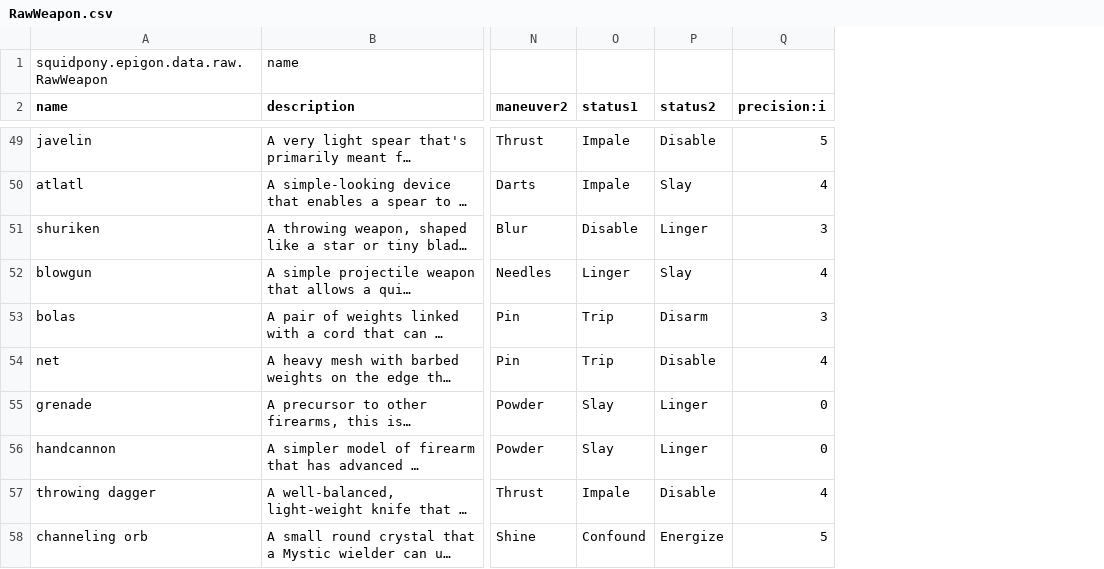
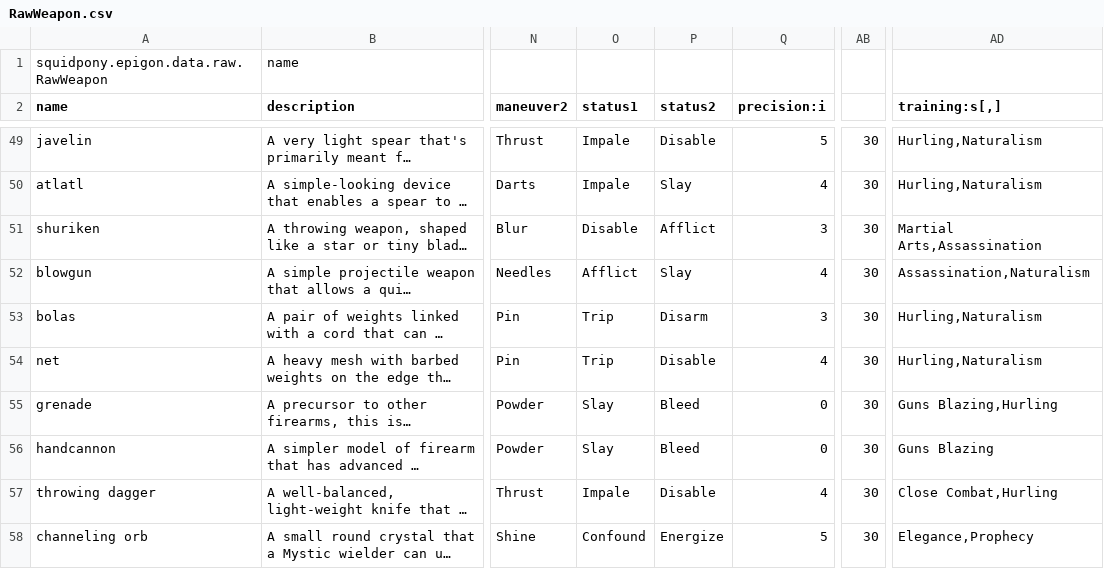
Before and after one commit to yellowstonegames/Epigon, a CSV file: TabLab Combat Data/RawWeapon.csv, drawn as a sheet; only a part is shown, gaps mark what is left out; long unchanged cells end in …; the diff covers the shown part only; the diff names each change by its address in the sheet, - before the commit and + after, or states it on an @@ line.

Commit message:
More weapons! Also "trainings" for classes to use

```diff
--- a/TabLab Combat Data/RawWeapon.csv
+++ b/TabLab Combat Data/RawWeapon.csv
+column AB, rows 49-58: all 30
+column AD (training:s[,]), rows 49-58: Hurling,Naturalism | Hurling,Naturalism | Martial Arts,Assassination | Assassination,Naturalism | Hurling,Naturalism | Hurling,Naturalism | Guns Blazing,Hurling | Guns Blazing | Close Combat,Hurling | Elegance,Prophecy
-P51 (status2): Linger
+P51 (status2): Afflict
-O52 (status1): Linger
+O52 (status1): Afflict
-P55:P56 (status2): Linger
+P55:P56 (status2): Bleed
```
Also changed, not shown: 5 added rows and 12 edited cells elsewhere in this file, 1 other file.
